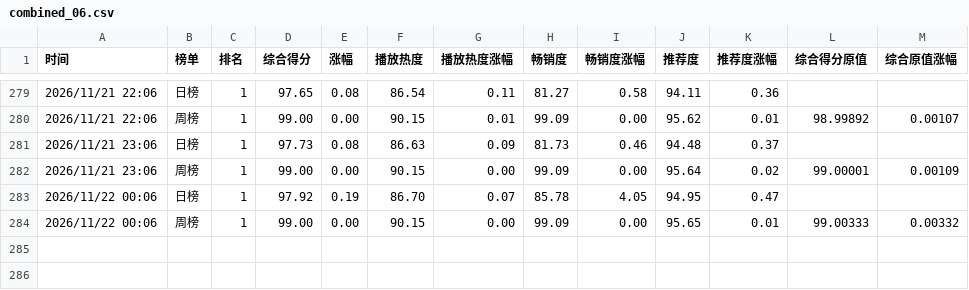
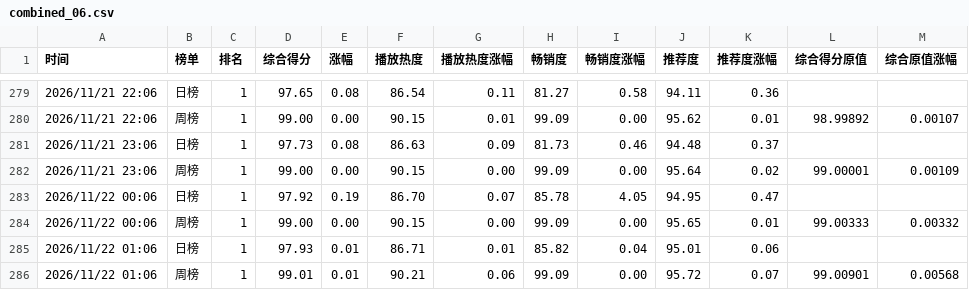
Before and after one commit to haanhaanL/mzc051, a CSV file: combined_06.csv, drawn as a sheet; only a part is shown, gaps mark what is left out.

```diff
--- a/combined_06.csv
+++ b/combined_06.csv
@@ -284 +284,3 @@
 2026/11/22 00:06,周榜,1,99.00,0.00,90.15,0.00,99.09,0.00,95.65,0.01,99.00333,0.00332
+2026/11/22 01:06,日榜,1,97.93,0.01,86.71,0.01,85.82,0.04,95.01,0.06,,
+2026/11/22 01:06,周榜,1,99.01,0.01,90.21,0.06,99.09,0.00,95.72,0.07,99.00901,0.00568
```
Also changed, not shown: daily.csv, weekly.csv.
